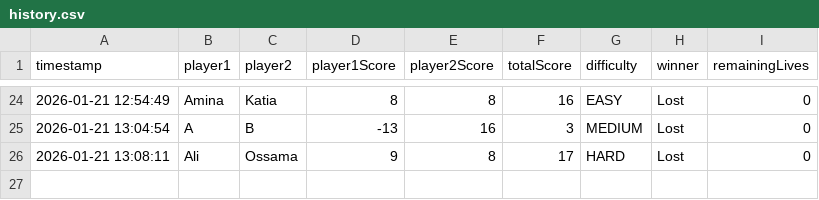
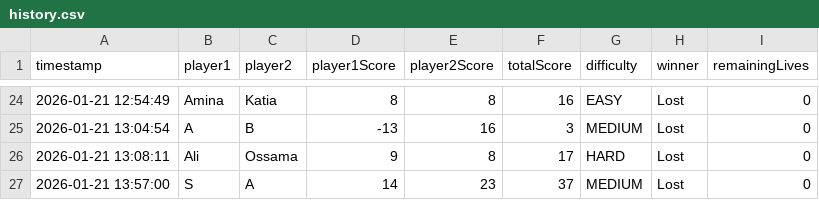
Before and after one commit to AminaOmari/Iteration4, a CSV file: bin/Data/history.csv, drawn as a sheet; only a part is shown, gaps mark what is left out; the diff names each change by its address in the sheet, - before the commit and + after, or states it on an @@ line.

Commit message:
Update: Final polish and history updates

```diff
--- a/bin/Data/history.csv
+++ b/bin/Data/history.csv
+row 27: 2026-01-21 13:57:00 | S | A | 14 | 23 | 37 | MEDIUM | Lost | 0
```
Also changed, not shown: src/Data/history.csv, 3 other files.
